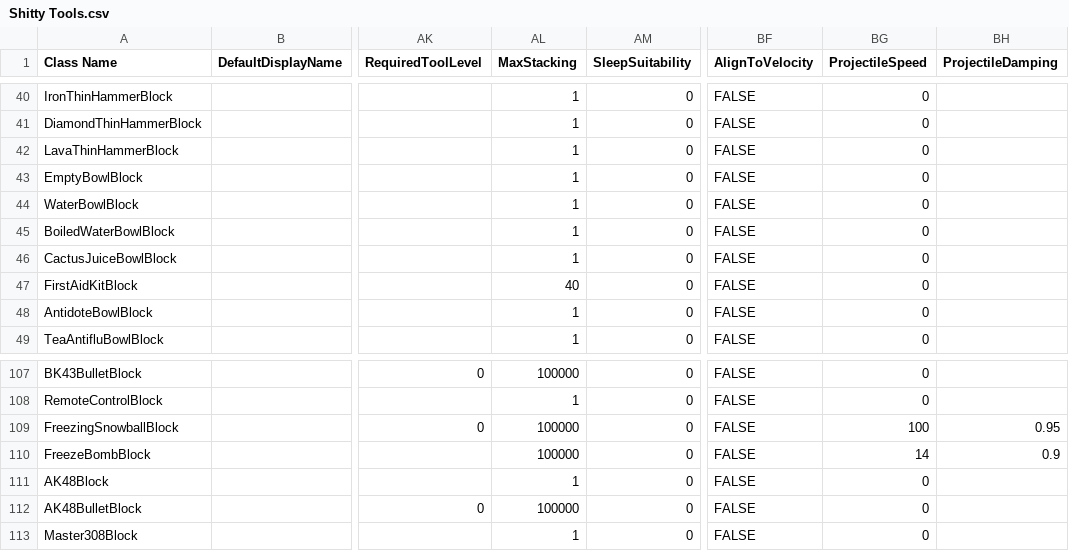
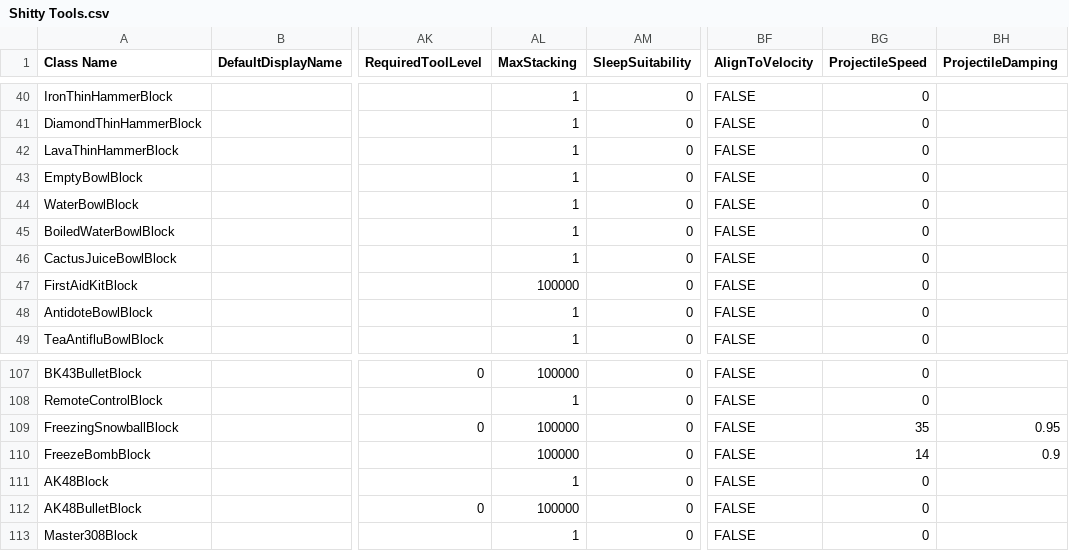
Before and after one commit to Samuelsan03/Shitty-Creatures-From-Survivalcraft-2, a CSV file: Shitty Tools.csv, drawn as a sheet; only a part is shown, gaps mark what is left out; the diff names each change by its address in the sheet, - before the commit and + after, or states it on an @@ line.

Commit message:
Update Shitty Tools.csv

```diff
--- a/Shitty Tools.csv
+++ b/Shitty Tools.csv
-AL47 (MaxStacking): 40
+AL47 (MaxStacking): 100000
-BG109 (ProjectileSpeed): 100
+BG109 (ProjectileSpeed): 35
```
